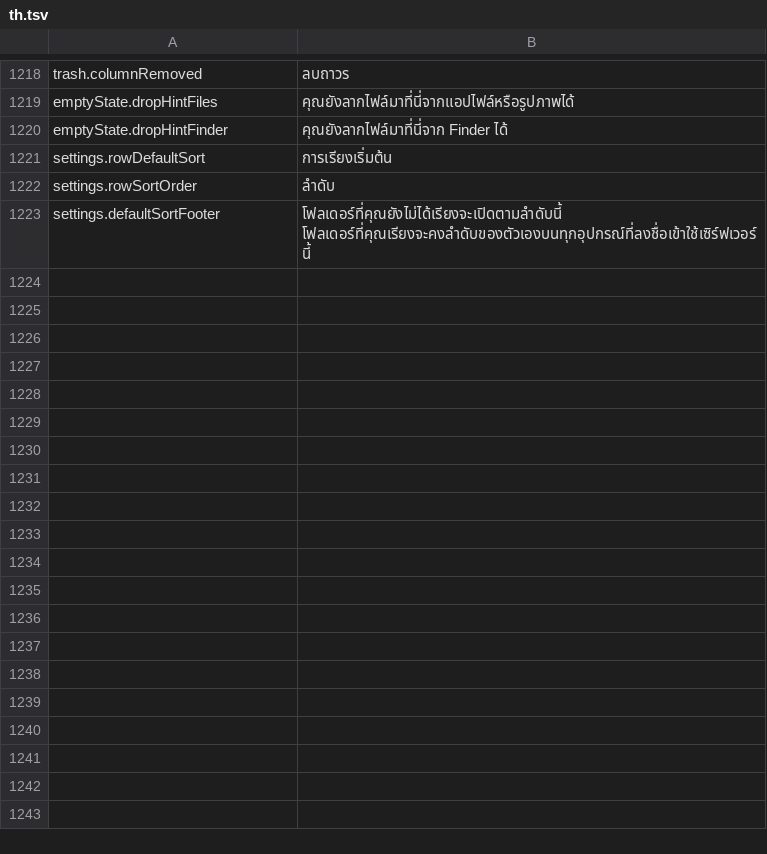
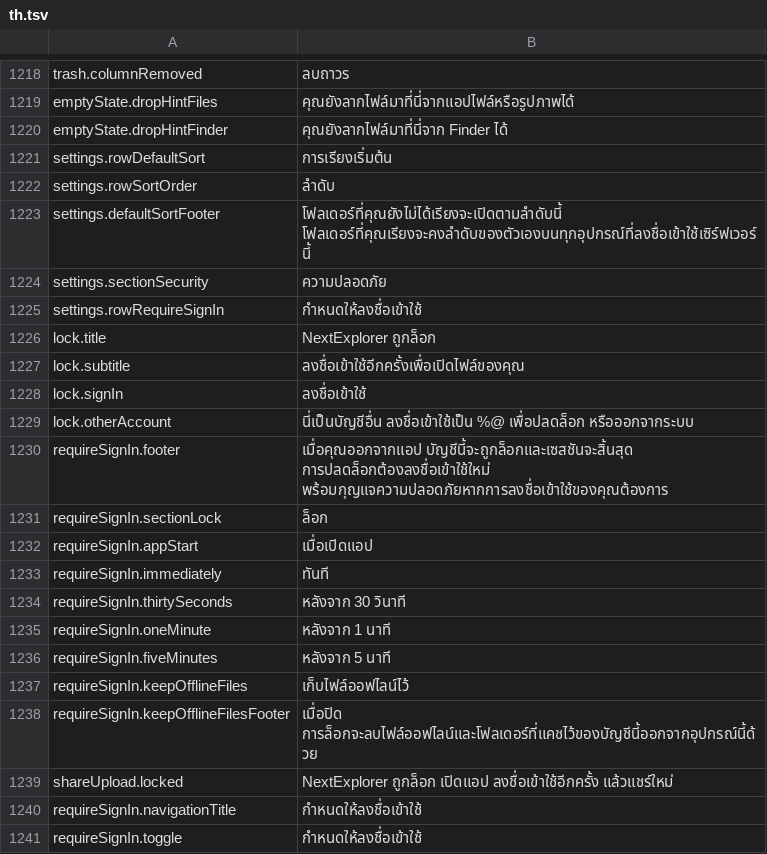
Before and after one commit to PhillipMaizza/NextExplorer-iOS, a TSV file: Packages/Localization/translations/th.tsv, drawn as a sheet; only a part is shown, gaps mark what is left out.

Commit message:
NXTIOS-0199: Strings for Require Sign In and the lock screen, in every language
Security group, Require Sign In settings, the lock screen and the share sheet refusal, added to the English table and all 29 translations.

```diff
--- a/Packages/Localization/translations/th.tsv
+++ b/Packages/Localization/translations/th.tsv
@@ -1223 +1223,19 @@ settings.rowSortOrder	ลำดับ
 settings.defaultSortFooter	โฟลเดอร์ที่คุณยังไม่ได้เรียงจะเปิดตามลำดับนี้ โฟลเดอร์ที่คุณเรียงจะคงลำดับของตัวเองบนทุกอุปกรณ์ที่ลงชื่อเข้าใช้เซิร์ฟเวอร์นี้
+settings.sectionSecurity	ความปลอดภัย
+settings.rowRequireSignIn	กำหนดให้ลงชื่อเข้าใช้
+lock.title	NextExplorer ถูกล็อก
+lock.subtitle	ลงชื่อเข้าใช้อีกครั้งเพื่อเปิดไฟล์ของคุณ
+lock.signIn	ลงชื่อเข้าใช้
+lock.otherAccount	นี่เป็นบัญชีอื่น ลงชื่อเข้าใช้เป็น %@ เพื่อปลดล็อก หรือออกจากระบบ
+requireSignIn.footer	เมื่อคุณออกจากแอป บัญชีนี้จะถูกล็อกและเซสชันจะสิ้นสุด การปลดล็อกต้องลงชื่อเข้าใช้ใหม่ พร้อมกุญแจความปลอดภัยหากการลงชื่อเข้าใช้ของคุณต้องการ
+requireSignIn.sectionLock	ล็อก
+requireSignIn.appStart	เมื่อเปิดแอป
+requireSignIn.immediately	ทันที
+requireSignIn.thirtySeconds	หลังจาก 30 วินาที
+requireSignIn.oneMinute	หลังจาก 1 นาที
+requireSignIn.fiveMinutes	หลังจาก 5 นาที
+requireSignIn.keepOfflineFiles	เก็บไฟล์ออฟไลน์ไว้
+requireSignIn.keepOfflineFilesFooter	เมื่อปิด การล็อกจะลบไฟล์ออฟไลน์และโฟลเดอร์ที่แคชไว้ของบัญชีนี้ออกจากอุปกรณ์นี้ด้วย
+shareUpload.locked	NextExplorer ถูกล็อก เปิดแอป ลงชื่อเข้าใช้อีกครั้ง แล้วแชร์ใหม่
+requireSignIn.navigationTitle	กำหนดให้ลงชื่อเข้าใช้
+requireSignIn.toggle	กำหนดให้ลงชื่อเข้าใช้
```
Also changed, not shown: Packages/Localization/translations/el.tsv, Packages/Localization/translations/hi.tsv, 29 other files.
